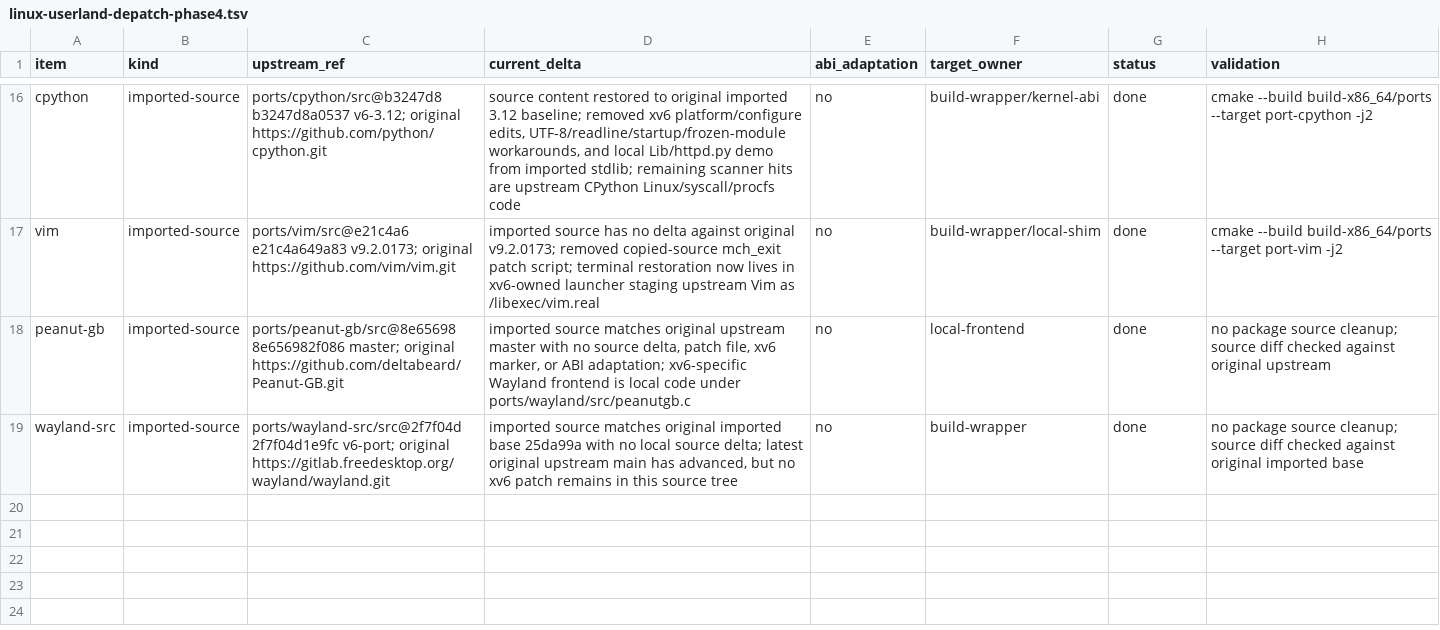
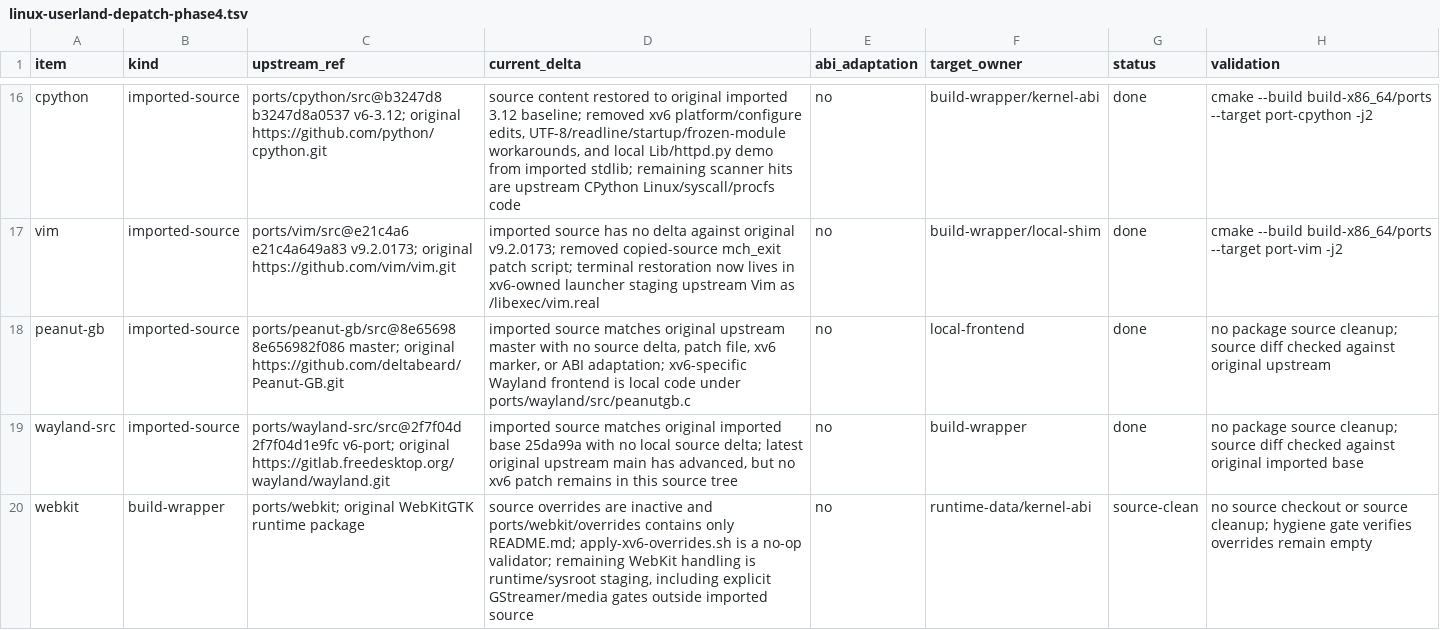
Before and after one commit to ElectronSpark/v6-vibe-set, a TSV file: docs/linux-userland-depatch-phase4.tsv, drawn as a sheet; only a part is shown, gaps mark what is left out.

Commit message:
Record WebKit depatch status

```diff
--- a/docs/linux-userland-depatch-phase4.tsv
+++ b/docs/linux-userland-depatch-phase4.tsv
@@ -19 +19,2 @@ peanut-gb	imported-source	ports/peanut-gb/src@8e65698 8e656982f086 master; origi
 wayland-src	imported-source	ports/wayland-src/src@2f7f04d 2f7f04d1e9fc v6-port; original https://gitlab.freedesktop.org/wayland/wayland.git	imported source matches original imported base 25da99a with no local source delta; latest original upstream main has advanced, but no xv6 patch remains in this source tree	no	build-wrapper	done	no package source cleanup; source diff checked against original imported base
+webkit	build-wrapper	ports/webkit; original WebKitGTK runtime package	source overrides are inactive and ports/webkit/overrides contains only README.md; apply-xv6-overrides.sh is a no-op validator; remaining WebKit handling is runtime/sysroot staging, including explicit GStreamer/media gates outside imported source	no	runtime-data/kernel-abi	source-clean	no source checkout or source cleanup; hygiene gate verifies overrides remain empty
```
